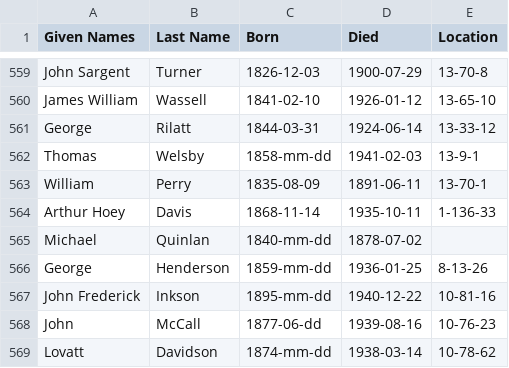
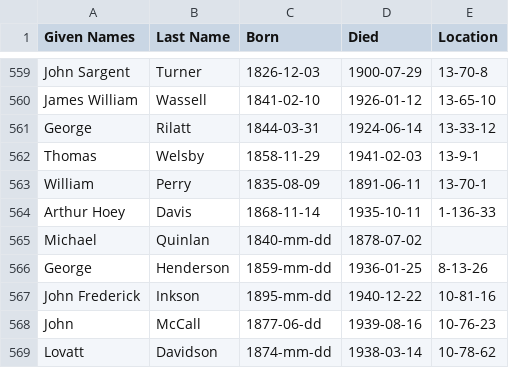
Before and after one commit to 1871fotc/1871fotc.github.io, a CSV file: docs/assets/data/story-index.csv, drawn as a sheet; only a part is shown, gaps mark what is left out.

Commit message:
Update story-index.csv

```diff
--- a/docs/assets/data/story-index.csv
+++ b/docs/assets/data/story-index.csv
@@ -561,3 +561,3 @@ James William,Wassell,1841-02-10,1926-01-12,13-65-10
 George,Rilatt,1844-03-31,1924-06-14,13-33-12
-Thomas,Welsby,1858-mm-dd,1941-02-03,13-9-1
+Thomas,Welsby,1858-11-29,1941-02-03,13-9-1
 William,Perry,1835-08-09,1891-06-11,13-70-1
```
